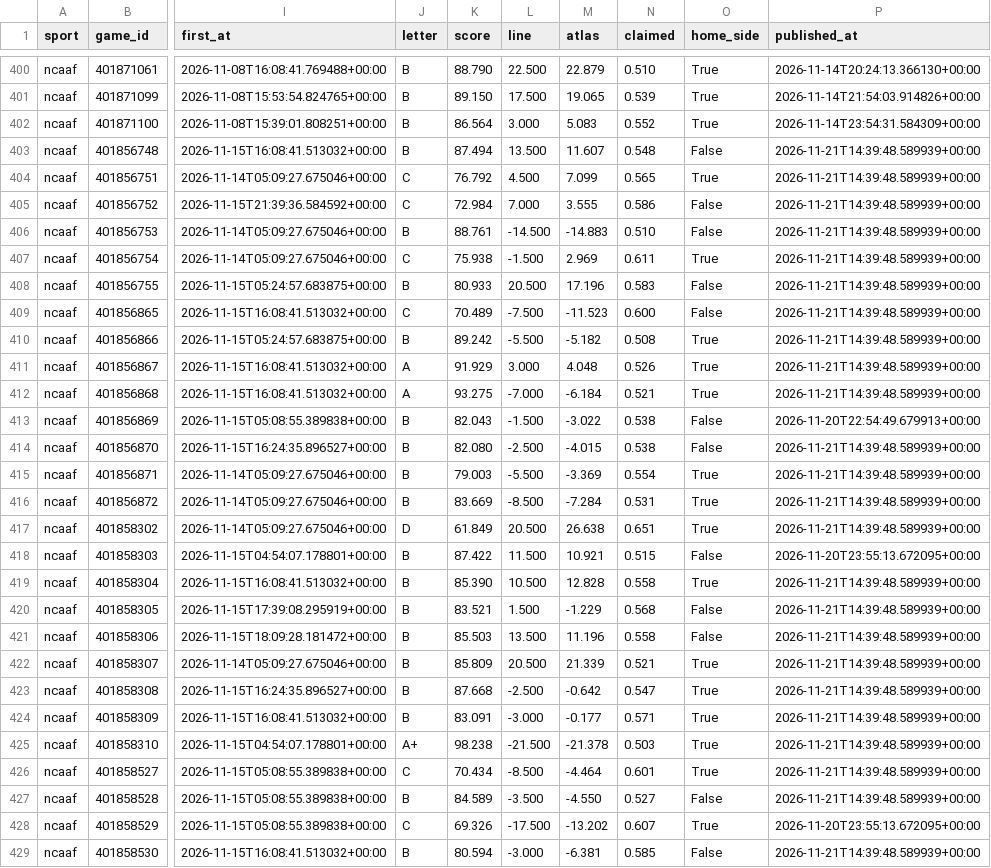
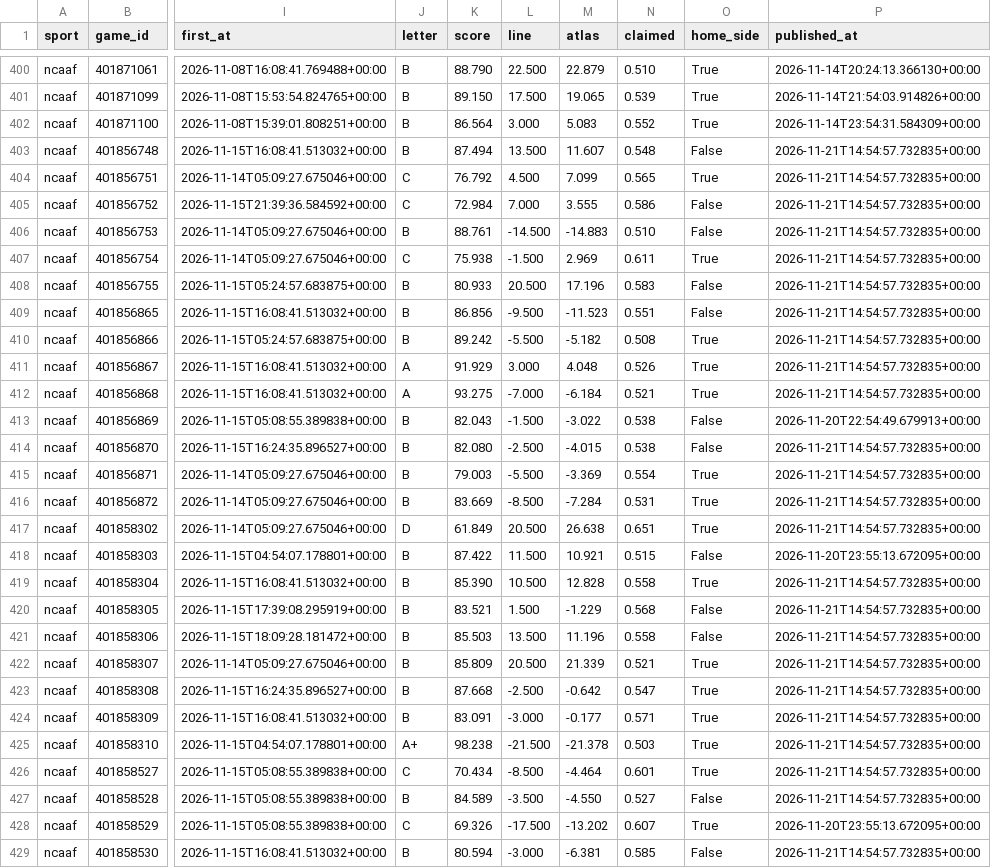
Before and after one commit to EdgeCash/Atlas, a CSV file: tracking/card_grades.csv, drawn as a sheet; only a part is shown, gaps mark what is left out; the diff covers the shown part only; the diff names each change by its address in the sheet, - before the commit and + after, or states it on an @@ line.

```diff
--- a/tracking/card_grades.csv
+++ b/tracking/card_grades.csv
-P403:P412 (published_at): 2026-11-21T14:39:48.589939+00:00
+P403:P412 (published_at): 2026-11-21T14:54:57.732835+00:00
-J409 (letter): C
+J409 (letter): B
-K409 (score): 70.489
+K409 (score): 86.856
-L409 (line): -7.500
+L409 (line): -9.500
-N409 (claimed): 0.600
+N409 (claimed): 0.551
-P414:P417 (published_at): 2026-11-21T14:39:48.589939+00:00
+P414:P417 (published_at): 2026-11-21T14:54:57.732835+00:00
-P419:P427 (published_at): 2026-11-21T14:39:48.589939+00:00
+P419:P427 (published_at): 2026-11-21T14:54:57.732835+00:00
-P429 (published_at): 2026-11-21T14:39:48.589939+00:00
+P429 (published_at): 2026-11-21T14:54:57.732835+00:00
```
Also changed, not shown: 65 edited cells elsewhere in this file, tracking/games.csv, tracking/nba_availability.csv, 11 other files.
